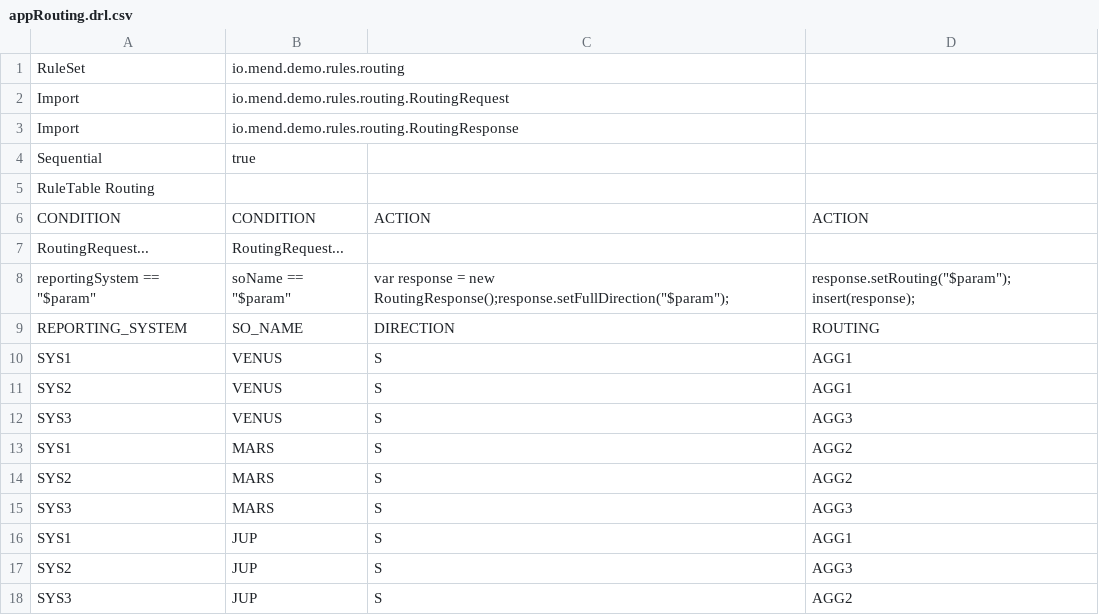
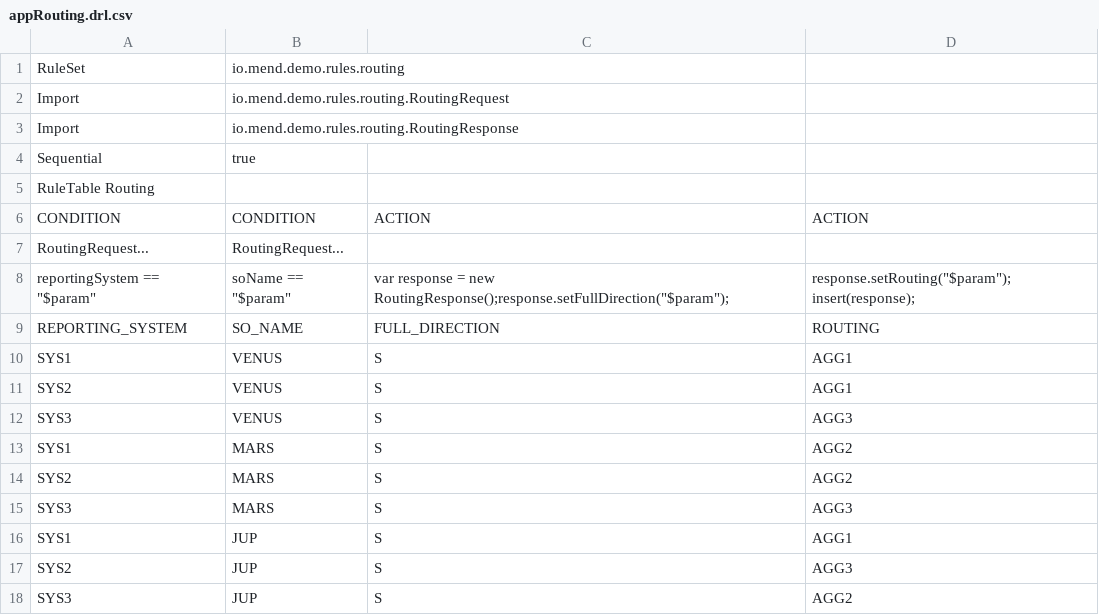
Before and after one commit to mendirl/drdrools, a CSV file: app/src/main/resources/io/mend/demo/rules/routing/appRouting.drl.csv, drawn as a sheet.

Commit message:
ref from in to out

```diff
--- a/app/src/main/resources/io/mend/demo/rules/routing/appRouting.drl.csv
+++ b/app/src/main/resources/io/mend/demo/rules/routing/appRouting.drl.csv
@@ -8,3 +8,3 @@ CONDITION,CONDITION,ACTION,ACTION
 "reportingSystem == ""$param""","soName == ""$param""","var response = new RoutingResponse();response.setFullDirection(""$param"");","response.setRouting(""$param"");insert(response);"
-REPORTING_SYSTEM,SO_NAME,DIRECTION,ROUTING
+REPORTING_SYSTEM,SO_NAME,FULL_DIRECTION,ROUTING
 SYS1,VENUS,S,AGG1
```
